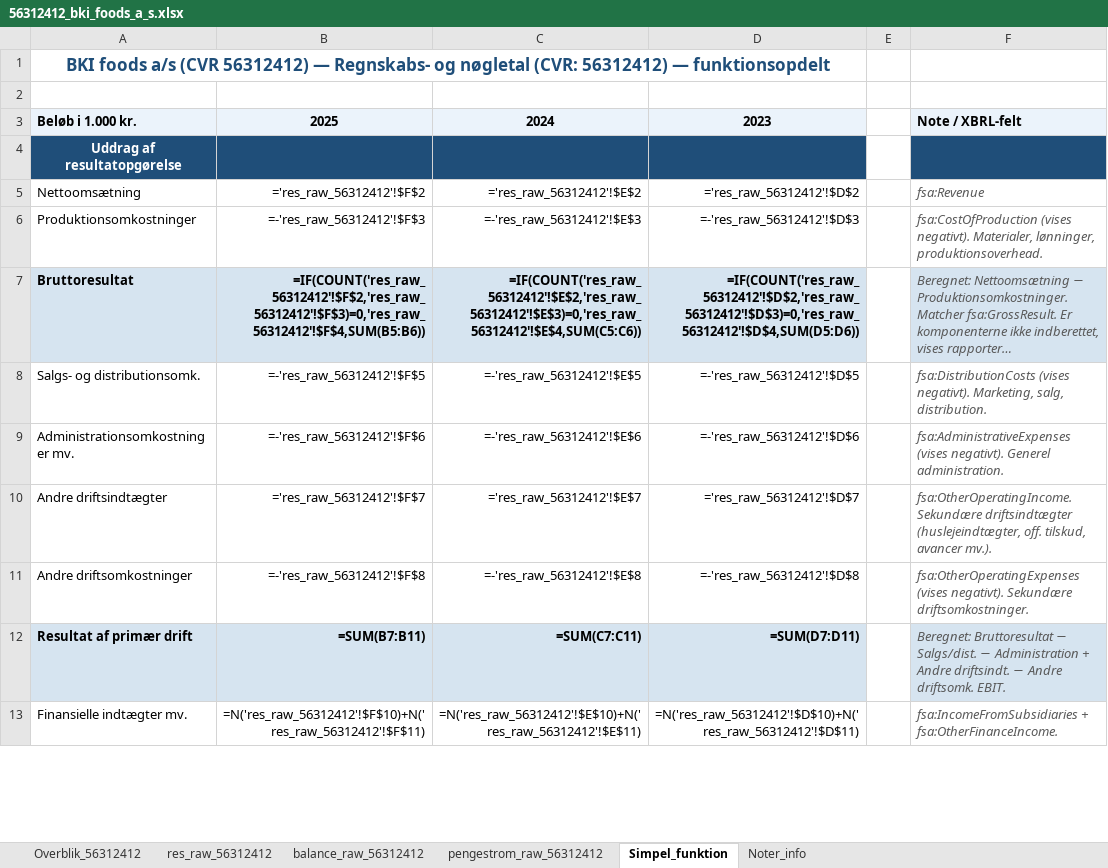
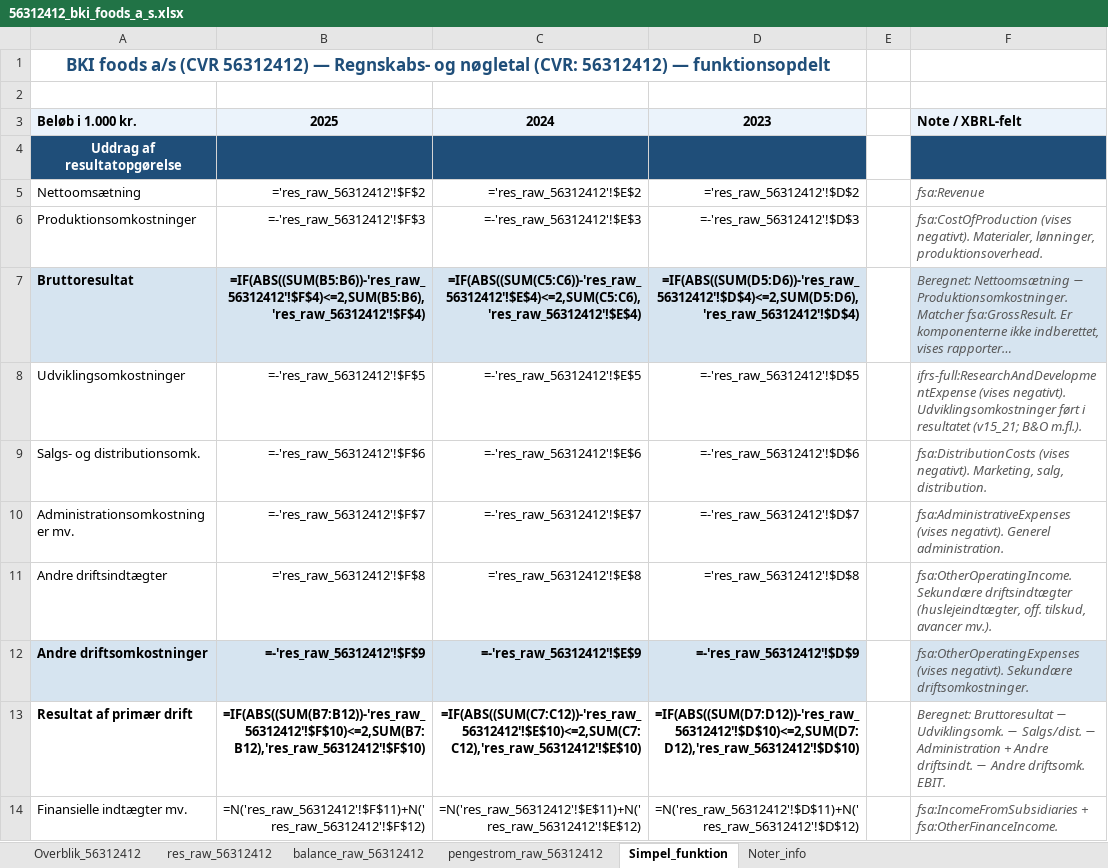
Before and after one commit to regnskaberdk/regnskaberdk.github.io, an Excel workbook: filer_2/56312412_bki_foods_a_s.xlsx, sheet Simpel_funktion, drawn as a sheet; only a part is shown; long unchanged cells end in …; values as stored, in another font and other column widths than the file's, no borders; formulas without a stored value are shown as written; addresses are those after the commit; the diff covers the shown part only; the diff names each change by its address in the sheet, - before the commit and + after, or states it on an @@ line.

```diff
--- a/filer_2/56312412_bki_foods_a_s.xlsx (sheet Simpel_funktion)
+++ b/filer_2/56312412_bki_foods_a_s.xlsx (sheet Simpel_funktion)
-B7: =IF(COUNT('res_raw_56312412'!$F$2,'res_raw_56312412'!$F$3)=0,'res_raw_56312412'!$F$4,SUM(B5:B6))
+B7: =IF(ABS((SUM(B5:B6))-'res_raw_56312412'!$F$4)<=2,SUM(B5:B6),'res_raw_56312412'!$F$4)
-C7: =IF(COUNT('res_raw_56312412'!$E$2,'res_raw_56312412'!$E$3)=0,'res_raw_56312412'!$E$4,SUM(C5:C6))
+C7: =IF(ABS((SUM(C5:C6))-'res_raw_56312412'!$E$4)<=2,SUM(C5:C6),'res_raw_56312412'!$E$4)
-D7: =IF(COUNT('res_raw_56312412'!$D$2,'res_raw_56312412'!$D$3)=0,'res_raw_56312412'!$D$4,SUM(D5:D6))
+D7: =IF(ABS((SUM(D5:D6))-'res_raw_56312412'!$D$4)<=2,SUM(D5:D6),'res_raw_56312412'!$D$4)
+row 8: Udviklingsomkostninger | =-'res_raw_56312412'!$F$5 | =-'res_raw_56312412'!$E$5 | =-'res_raw_56312412'!$D$5 |  | ifrs-full:ResearchAndDevelopmentExpense (vises negativt). Udviklingsomkostninger ført i resultatet (v15_21; B&O m.fl.).
-B9: =-'res_raw_56312412'!$F$5
+B9: =-'res_raw_56312412'!$F$6
-C9: =-'res_raw_56312412'!$E$5
+C9: =-'res_raw_56312412'!$E$6
-D9: =-'res_raw_56312412'!$D$5
+D9: =-'res_raw_56312412'!$D$6
-B10: =-'res_raw_56312412'!$F$6
+B10: =-'res_raw_56312412'!$F$7
-C10: =-'res_raw_56312412'!$E$6
+C10: =-'res_raw_56312412'!$E$7
-D10: =-'res_raw_56312412'!$D$6
+D10: =-'res_raw_56312412'!$D$7
-B11: ='res_raw_56312412'!$F$7
+B11: ='res_raw_56312412'!$F$8
-C11: ='res_raw_56312412'!$E$7
+C11: ='res_raw_56312412'!$E$8
-D11: ='res_raw_56312412'!$D$7
+D11: ='res_raw_56312412'!$D$8
@@ A12:D12 fill: none → #D6E4F0, bold: off → on @@
-B12: =-'res_raw_56312412'!$F$8
+B12: =-'res_raw_56312412'!$F$9
-C12: =-'res_raw_56312412'!$E$8
+C12: =-'res_raw_56312412'!$E$9
-D12: =-'res_raw_56312412'!$D$8
+D12: =-'res_raw_56312412'!$D$9
-F12 fill: none
+F12 fill: #D6E4F0
-A13:D13 fill: #D6E4F0
+A13:D13 fill: none
-B13: =SUM(B7:B11)
+B13: =IF(ABS((SUM(B7:B12))-'res_raw_56312412'!$F$10)<=2,SUM(B7:B12),'res_raw_56312412'!$F$10)
-C13: =SUM(C7:C11)
+C13: =IF(ABS((SUM(C7:C12))-'res_raw_56312412'!$E$10)<=2,SUM(C7:C12),'res_raw_56312412'!$E$10)
-D13: =SUM(D7:D11)
+D13: =IF(ABS((SUM(D7:D12))-'res_raw_56312412'!$D$10)<=2,SUM(D7:D12),'res_raw_56312412'!$D$10)
-F13: …Bruttoresultat − Salgs/dist. −…
+F13: …Bruttoresultat − Udviklingsomk. − Salgs/dist. −…
-F13 fill: #D6E4F0
+F13 fill: none
-B14: =N('res_raw_56312412'!$F$10)+N('res_raw_56312412'!$F$11)
+B14: =N('res_raw_56312412'!$F$11)+N('res_raw_56312412'!$F$12)
-C14: =N('res_raw_56312412'!$E$10)+N('res_raw_56312412'!$E$11)
+C14: =N('res_raw_56312412'!$E$11)+N('res_raw_56312412'!$E$12)
-D14: =N('res_raw_56312412'!$D$10)+N('res_raw_56312412'!$D$11)
+D14: =N('res_raw_56312412'!$D$11)+N('res_raw_56312412'!$D$12)
```
Also changed, not shown: 1 added row, 72 edited cells and cell formats elsewhere in this sheet, sheet Overblik_56312412, sheet res_raw_56312412, filer_2/10290511_linde_gas_a_s.xlsx, filer_2/17990977_kosan_gas_a_s.xlsx, 54 other files.
